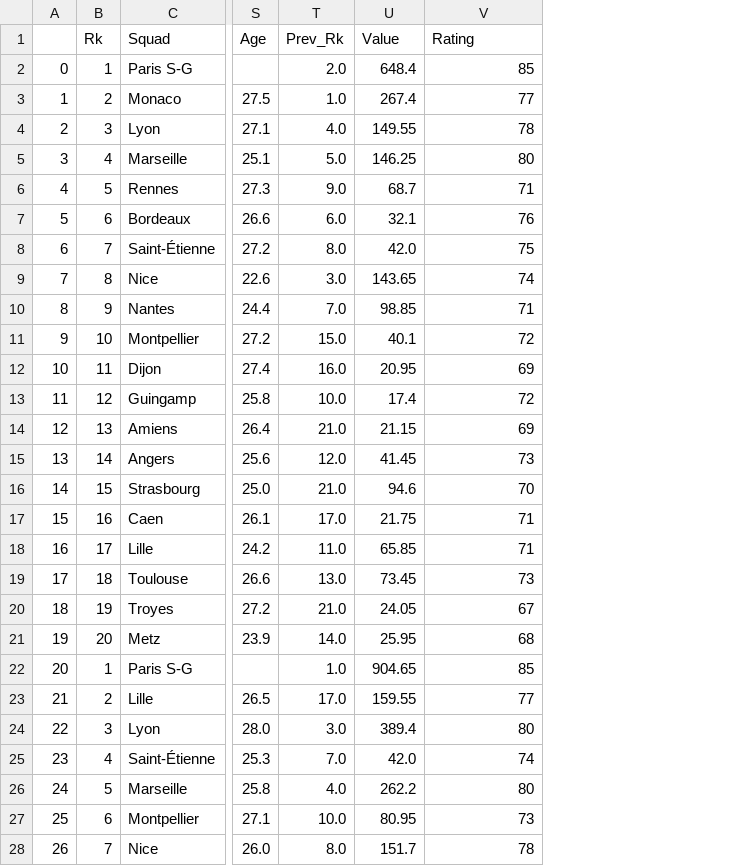
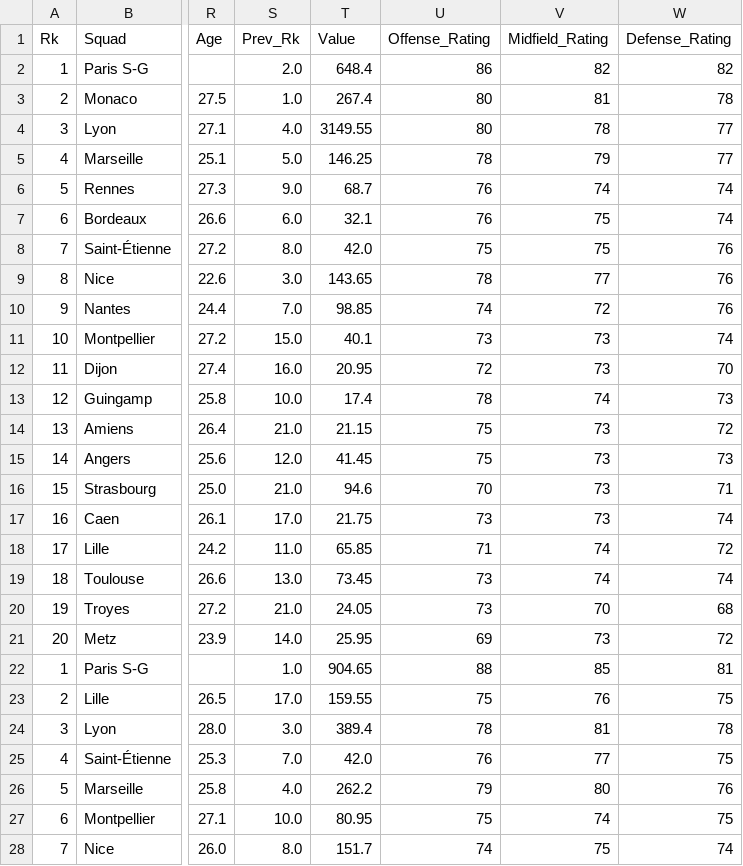
Before and after one commit to gerardolujanhdz/PersonalProjects, a CSV file: Personal Programming Projects/Python/Data Science/ML Soccer Match Prediction/Datasets/l1_final.csv, drawn as a sheet; only a part is shown, gaps mark what is left out; removed rows and columns are numbered as before the commit, all else as after; the diff covers the shown part only; the diff names each change by its address in the sheet, - before the commit and + after, or states it on an @@ line.

Commit message:
Add files via upload

```diff
--- a/Personal Programming Projects/Python/Data Science/ML Soccer Match Prediction/Datasets/l1_final.csv
+++ b/Personal Programming Projects/Python/Data Science/ML Soccer Match Prediction/Datasets/l1_final.csv
-column A, rows 2-28: 0 | 1 | 2 | 3 | 4 | 5 | 6 | 7 | 8 | 9 | 10 | 11 | 12 | 13 | 14 | 15 | 16 | 17 | 18 | 19 | 20 | 21 | 22 | 23 | 24 | 25 | 26
+column U (Offense_Rating), rows 2-28: 86 | 80 | 80 | 78 | 76 | 76 | 75 | 78 | 74 | 73 | 72 | 78 | 75 | 75 | 70 | 73 | 71 | 73 | 73 | 69 | 88 | 75 | 78 | 76 | 79 | 75 | 74
+column W (Defense_Rating), rows 2-28: 82 | 78 | 77 | 77 | 74 | 74 | 76 | 76 | 76 | 74 | 70 | 73 | 72 | 73 | 71 | 74 | 72 | 74 | 68 | 72 | 81 | 75 | 78 | 75 | 76 | 75 | 74
-V1: Rating
+V1: Midfield_Rating
-V2 (Midfield_Rating): 85
+V2 (Midfield_Rating): 82
-V3 (Midfield_Rating): 77
+V3 (Midfield_Rating): 81
-T4 (Value): 149.55
+T4 (Value): 3149.55
-V5 (Midfield_Rating): 80
+V5 (Midfield_Rating): 79
-V6 (Midfield_Rating): 71
+V6 (Midfield_Rating): 74
-V7 (Midfield_Rating): 76
+V7 (Midfield_Rating): 75
-V9 (Midfield_Rating): 74
+V9 (Midfield_Rating): 77
-V10 (Midfield_Rating): 71
+V10 (Midfield_Rating): 72
-V11 (Midfield_Rating): 72
+V11 (Midfield_Rating): 73
-V12 (Midfield_Rating): 69
+V12 (Midfield_Rating): 73
-V13 (Midfield_Rating): 72
+V13 (Midfield_Rating): 74
-V14 (Midfield_Rating): 69
+V14 (Midfield_Rating): 73
-V16 (Midfield_Rating): 70
+V16 (Midfield_Rating): 73
-V17 (Midfield_Rating): 71
+V17 (Midfield_Rating): 73
-V18 (Midfield_Rating): 71
+V18 (Midfield_Rating): 74
-V19 (Midfield_Rating): 73
+V19 (Midfield_Rating): 74
-V20 (Midfield_Rating): 67
+V20 (Midfield_Rating): 70
-V21 (Midfield_Rating): 68
+V21 (Midfield_Rating): 73
-V23 (Midfield_Rating): 77
+V23 (Midfield_Rating): 76
-V24 (Midfield_Rating): 80
+V24 (Midfield_Rating): 81
-V25 (Midfield_Rating): 74
+V25 (Midfield_Rating): 77
-V27 (Midfield_Rating): 73
+V27 (Midfield_Rating): 74
-V28 (Midfield_Rating): 78
+V28 (Midfield_Rating): 75
```
Also changed, not shown: 61 edited cells elsewhere in this file.
